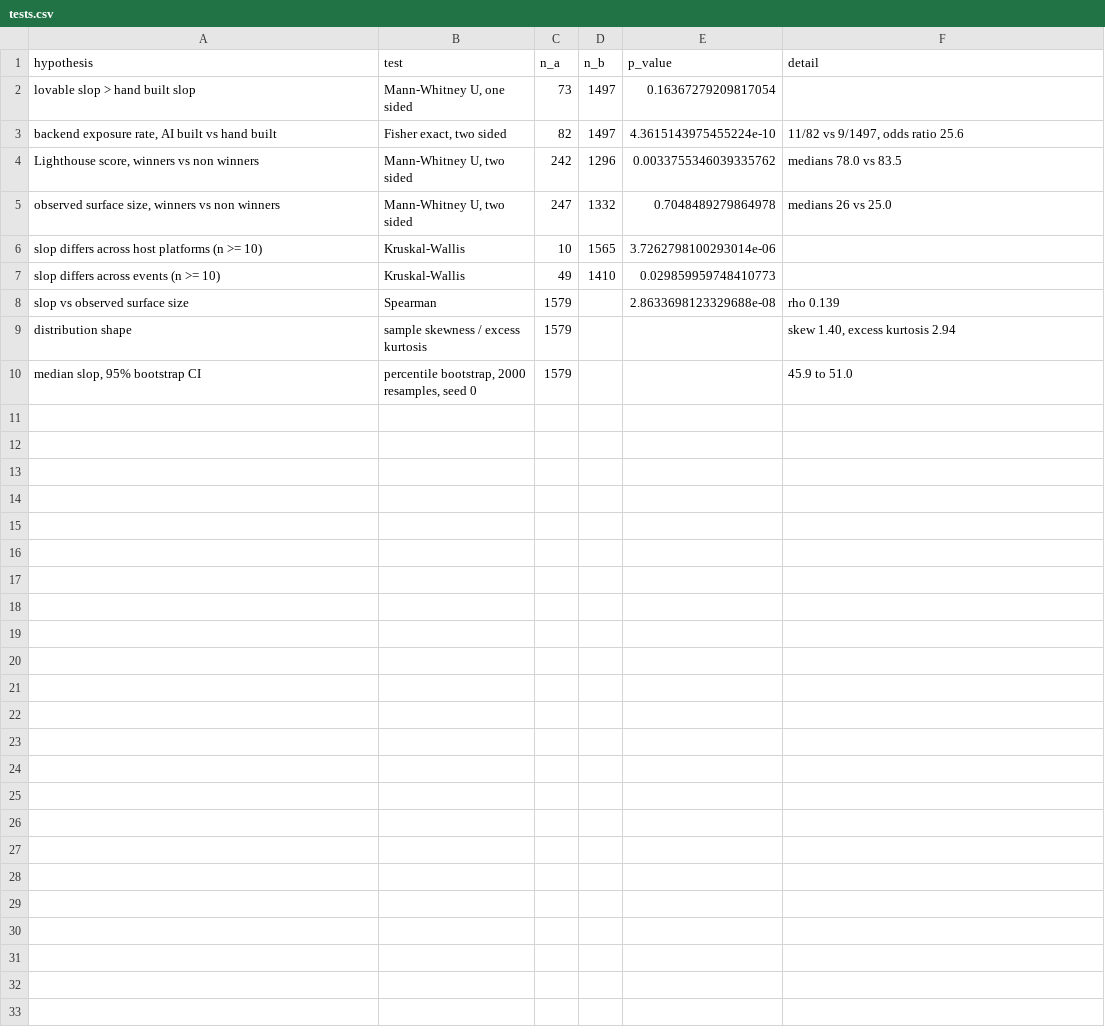
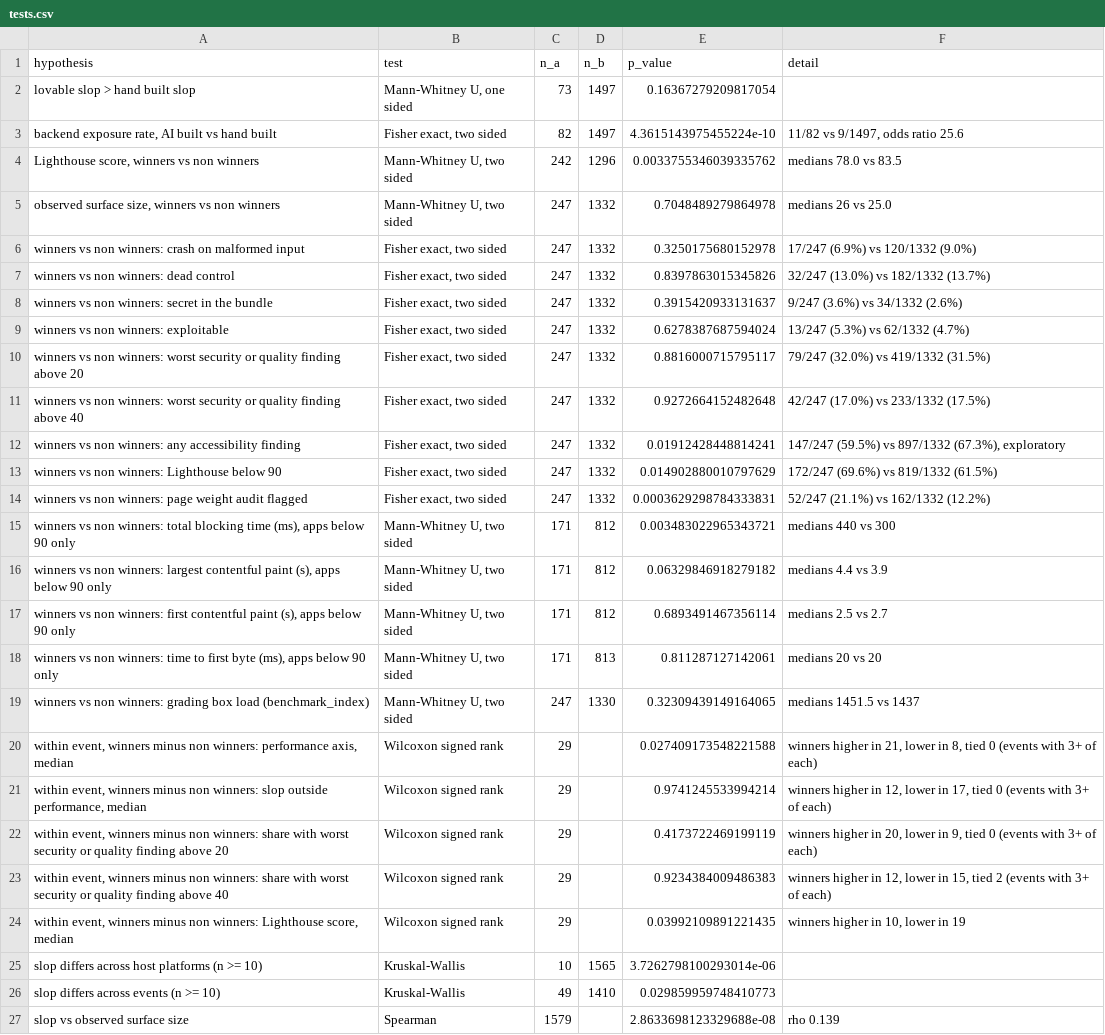
Before and after one commit to sloptic/sloptic-main, a CSV file: docs/charts/tests.csv, drawn as a sheet; only a part is shown; the shorter side is filled out with more unchanged rows.

```diff
--- a/docs/charts/tests.csv
+++ b/docs/charts/tests.csv
@@ -5,2 +5,21 @@ lovable slop > hand built slop,"Mann-Whitney U, one sided",73,1497,0.16367279209
 "observed surface size, winners vs non winners","Mann-Whitney U, two sided",247,1332,0.7048489279864978,medians 26 vs 25.0
+winners vs non winners: crash on malformed input,"Fisher exact, two sided",247,1332,0.3250175680152978,17/247 (6.9%) vs 120/1332 (9.0%)
+winners vs non winners: dead control,"Fisher exact, two sided",247,1332,0.8397863015345826,32/247 (13.0%) vs 182/1332 (13.7%)
+winners vs non winners: secret in the bundle,"Fisher exact, two sided",247,1332,0.3915420933131637,9/247 (3.6%) vs 34/1332 (2.6%)
+winners vs non winners: exploitable,"Fisher exact, two sided",247,1332,0.6278387687594024,13/247 (5.3%) vs 62/1332 (4.7%)
+winners vs non winners: worst security or quality finding above 20,"Fisher exact, two sided",247,1332,0.8816000715795117,79/247 (32.0%) vs 419/1332 (31.5%)
+winners vs non winners: worst security or quality finding above 40,"Fisher exact, two sided",247,1332,0.9272664152482648,42/247 (17.0%) vs 233/1332 (17.5%)
+winners vs non winners: any accessibility finding,"Fisher exact, two sided",247,1332,0.01912428448814241,"147/247 (59.5%) vs 897/1332 (67.3%), exploratory"
+winners vs non winners: Lighthouse below 90,"Fisher exact, two sided",247,1332,0.014902880010797629,172/247 (69.6%) vs 819/1332 (61.5%)
+winners vs non winners: page weight audit flagged,"Fisher exact, two sided",247,1332,0.0003629298784333831,52/247 (21.1%) vs 162/1332 (12.2%)
+"winners vs non winners: total blocking time (ms), apps below 90 only","Mann-Whitney U, two sided",171,812,0.003483022965343721,medians 440 vs 300
+"winners vs non winners: largest contentful paint (s), apps below 90 only","Mann-Whitney U, two sided",171,812,0.06329846918279182,medians 4.4 vs 3.9
+"winners vs non winners: first contentful paint (s), apps below 90 only","Mann-Whitney U, two sided",171,812,0.6893491467356114,medians 2.5 vs 2.7
+"winners vs non winners: time to first byte (ms), apps below 90 only","Mann-Whitney U, two sided",171,813,0.811287127142061,medians 20 vs 20
+winners vs non winners: grading box load (benchmark_index),"Mann-Whitney U, two sided",247,1330,0.32309439149164065,medians 1451.5 vs 1437
+"within event, winners minus non winners: performance axis, median",Wilcoxon signed rank,29,,0.027409173548221588,"winners higher in 21, lower in 8, tied 0 (events with 3+ of each)"
+"within event, winners minus non winners: slop outside performance, median",Wilcoxon signed rank,29,,0.9741245533994214,"winners higher in 12, lower in 17, tied 0 (events with 3+ of each)"
+"within event, winners minus non winners: share with worst security or quality finding above 20",Wilcoxon signed rank,29,,0.4173722469199119,"winners higher in 20, lower in 9, tied 0 (events with 3+ of each)"
+"within event, winners minus non winners: share with worst security or quality finding above 40",Wilcoxon signed rank,29,,0.9234384009486383,"winners higher in 12, lower in 15, tied 2 (events with 3+ of each)"
+"within event, winners minus non winners: Lighthouse score, median",Wilcoxon signed rank,29,,0.03992109891221435,"winners higher in 10, lower in 19"
 slop differs across host platforms (n >= 10),Kruskal-Wallis,10,1565,3.7262798100293014e-06,
```
Also changed, not shown: 2 other files.
